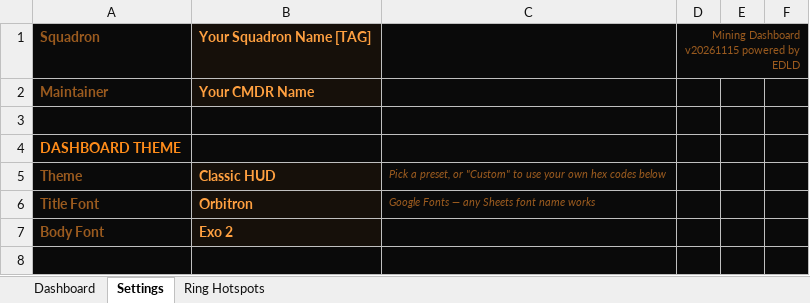
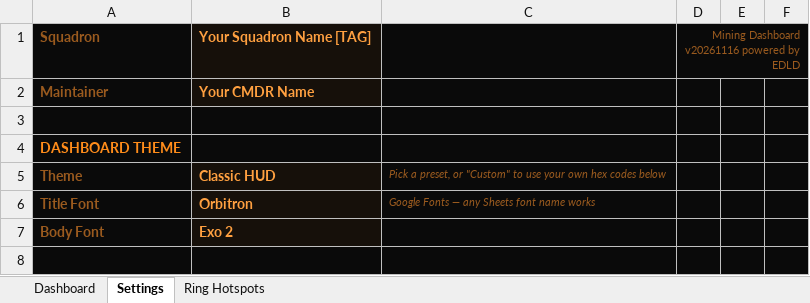
Before and after one commit to indevlin/EDLD, an Excel workbook: sheets/Mining_Dashboard.xlsx, sheet Settings, drawn as a sheet; only a part is shown; values as stored, in another font and other column widths than the file's, no borders; the diff names each change by its address in the sheet, - before the commit and + after, or states it on an @@ line.

Commit message:
rel 20261116!: see CHANGELOG.md for full details

```diff
--- a/sheets/Mining_Dashboard.xlsx (sheet Settings)
+++ b/sheets/Mining_Dashboard.xlsx (sheet Settings)
-D1: Mining Dashboard v20261115 powered by EDLD
+D1: Mining Dashboard v20261116 powered by EDLD
```
